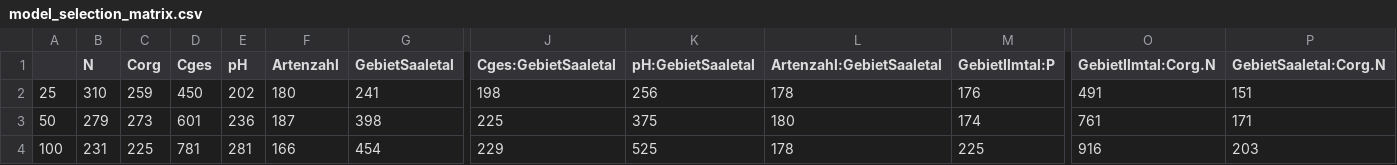
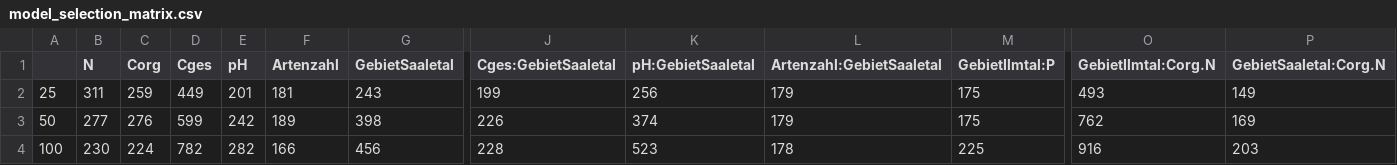
Before and after one commit to pfuerste/frischwiesen, a CSV file: model_selection_matrix.csv, drawn as a sheet; only a part is shown, gaps mark what is left out; the diff covers the shown part only; the diff names each change by its address in the sheet, - before the commit and + after, or states it on an @@ line.

```diff
--- a/model_selection_matrix.csv
+++ b/model_selection_matrix.csv
-B2 (N): 310
+B2 (N): 311
-D2 (Cges): 450
+D2 (Cges): 449
-E2 (pH): 202
+E2 (pH): 201
-F2 (Artenzahl): 180
+F2 (Artenzahl): 181
-G2 (GebietSaaletal): 241
+G2 (GebietSaaletal): 243
-J2 (Cges:GebietSaaletal): 198
+J2 (Cges:GebietSaaletal): 199
-L2 (Artenzahl:GebietSaaletal): 178
+L2 (Artenzahl:GebietSaaletal): 179
-M2 (GebietIlmtal:P): 176
+M2 (GebietIlmtal:P): 175
-O2 (GebietIlmtal:Corg.N): 491
+O2 (GebietIlmtal:Corg.N): 493
-P2 (GebietSaaletal:Corg.N): 151
+P2 (GebietSaaletal:Corg.N): 149
-B3 (N): 279
+B3 (N): 277
-C3 (Corg): 273
+C3 (Corg): 276
-D3 (Cges): 601
+D3 (Cges): 599
-E3 (pH): 236
+E3 (pH): 242
-F3 (Artenzahl): 187
+F3 (Artenzahl): 189
-J3 (Cges:GebietSaaletal): 225
+J3 (Cges:GebietSaaletal): 226
-K3 (pH:GebietSaaletal): 375
+K3 (pH:GebietSaaletal): 374
-L3 (Artenzahl:GebietSaaletal): 180
+L3 (Artenzahl:GebietSaaletal): 179
-M3 (GebietIlmtal:P): 174
+M3 (GebietIlmtal:P): 175
-O3 (GebietIlmtal:Corg.N): 761
+O3 (GebietIlmtal:Corg.N): 762
-P3 (GebietSaaletal:Corg.N): 171
+P3 (GebietSaaletal:Corg.N): 169
-B4 (N): 231
+B4 (N): 230
-C4 (Corg): 225
+C4 (Corg): 224
-D4 (Cges): 781
+D4 (Cges): 782
-E4 (pH): 281
+E4 (pH): 282
-G4 (GebietSaaletal): 454
+G4 (GebietSaaletal): 456
-J4 (Cges:GebietSaaletal): 229
+J4 (Cges:GebietSaaletal): 228
-K4 (pH:GebietSaaletal): 525
+K4 (pH:GebietSaaletal): 523
```
Also changed, not shown: 32 edited cells elsewhere in this file, model_size_matrix.csv, 1 other file.
